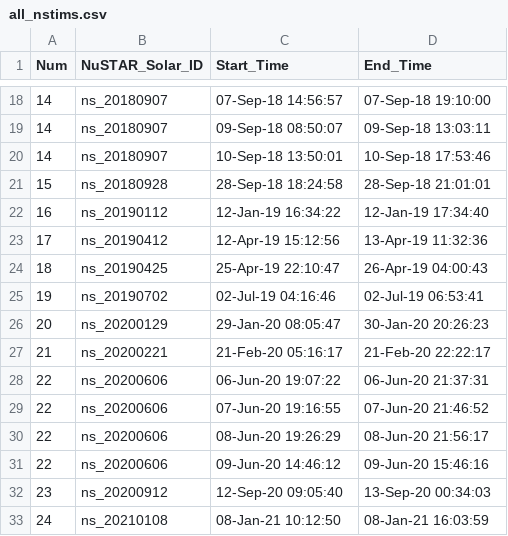
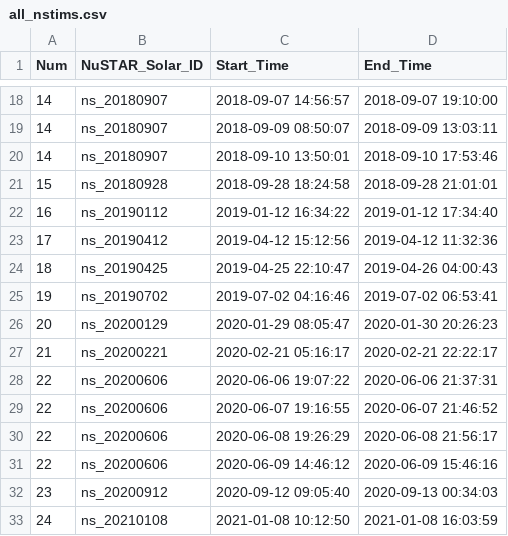
Before and after one commit to ianan/nsigh_all, a CSV file: all_nstims.csv, drawn as a sheet; only a part is shown, gaps mark what is left out; the diff covers the shown part only.

```diff
--- a/all_nstims.csv
+++ b/all_nstims.csv
@@ -18,16 +18,16 @@ Num,NuSTAR_Solar_ID,Start_Time,End_Time
-"14","ns_20180907","07-Sep-18 14:56:57","07-Sep-18 19:10:00"
-"14","ns_20180907","09-Sep-18 08:50:07","09-Sep-18 13:03:11"
-"14","ns_20180907","10-Sep-18 13:50:01","10-Sep-18 17:53:46"
-"15","ns_20180928","28-Sep-18 18:24:58","28-Sep-18 21:01:01"
-"16","ns_20190112","12-Jan-19 16:34:22","12-Jan-19 17:34:40"
-"17","ns_20190412","12-Apr-19 15:12:56","13-Apr-19 11:32:36"
-"18","ns_20190425","25-Apr-19 22:10:47","26-Apr-19 04:00:43"
-"19","ns_20190702","02-Jul-19 04:16:46","02-Jul-19 06:53:41"
-"20","ns_20200129","29-Jan-20 08:05:47","30-Jan-20 20:26:23"
-"21","ns_20200221","21-Feb-20 05:16:17","21-Feb-20 22:22:17"
-"22","ns_20200606","06-Jun-20 19:07:22","06-Jun-20 21:37:31"
-"22","ns_20200606","07-Jun-20 19:16:55","07-Jun-20 21:46:52"
-"22","ns_20200606","08-Jun-20 19:26:29","08-Jun-20 21:56:17"
-"22","ns_20200606","09-Jun-20 14:46:12","09-Jun-20 15:46:16"
-"23","ns_20200912","12-Sep-20 09:05:40","13-Sep-20 00:34:03"
-"24","ns_20210108","08-Jan-21 10:12:50","08-Jan-21 16:03:59"
+"14","ns_20180907","2018-09-07 14:56:57","2018-09-07 19:10:00"
+"14","ns_20180907","2018-09-09 08:50:07","2018-09-09 13:03:11"
+"14","ns_20180907","2018-09-10 13:50:01","2018-09-10 17:53:46"
+"15","ns_20180928","2018-09-28 18:24:58","2018-09-28 21:01:01"
+"16","ns_20190112","2019-01-12 16:34:22","2019-01-12 17:34:40"
+"17","ns_20190412","2019-04-12 15:12:56","2019-04-12 11:32:36"
+"18","ns_20190425","2019-04-25 22:10:47","2019-04-26 04:00:43"
+"19","ns_20190702","2019-07-02 04:16:46","2019-07-02 06:53:41"
+"20","ns_20200129","2020-01-29 08:05:47","2020-01-30 20:26:23"
+"21","ns_20200221","2020-02-21 05:16:17","2020-02-21 22:22:17"
+"22","ns_20200606","2020-06-06 19:07:22","2020-06-06 21:37:31"
+"22","ns_20200606","2020-06-07 19:16:55","2020-06-07 21:46:52"
+"22","ns_20200606","2020-06-08 19:26:29","2020-06-08 21:56:17"
+"22","ns_20200606","2020-06-09 14:46:12","2020-06-09 15:46:16"
+"23","ns_20200912","2020-09-12 09:05:40","2020-09-13 00:34:03"
+"24","ns_20210108","2021-01-08 10:12:50","2021-01-08 16:03:59"
```
Also changed, not shown: 68 edited cells elsewhere in this file.
